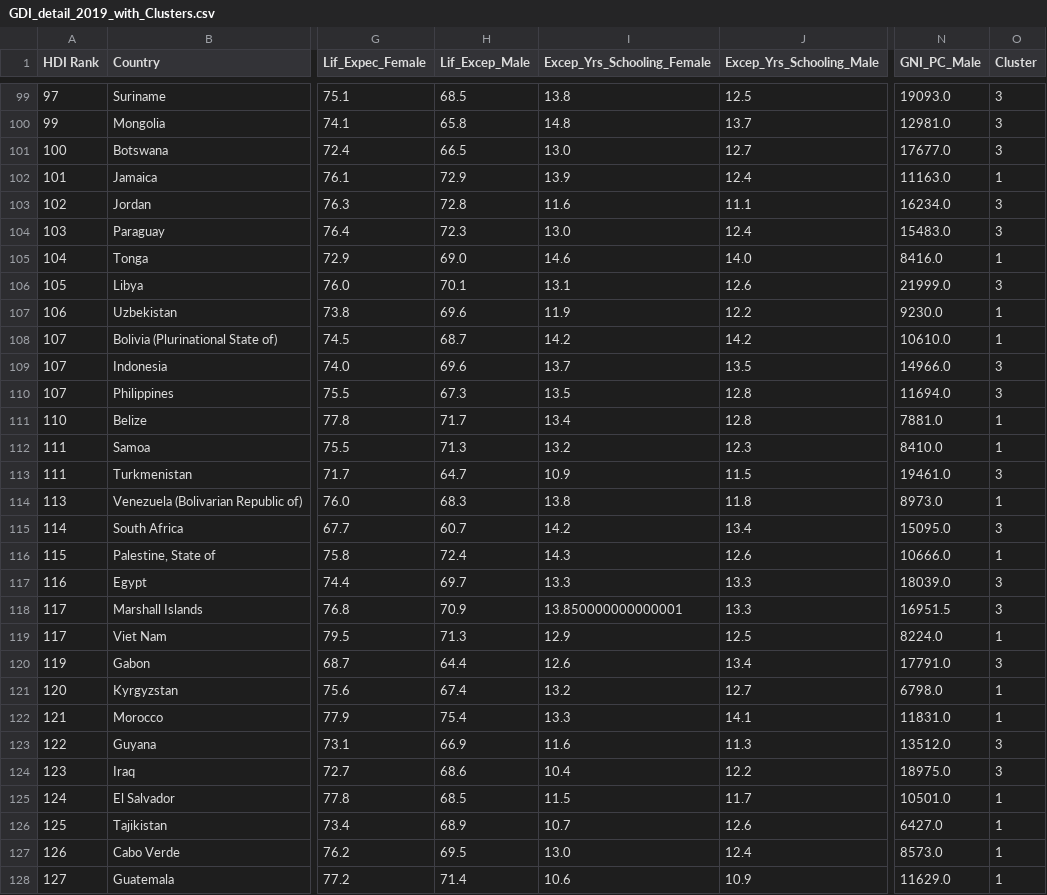
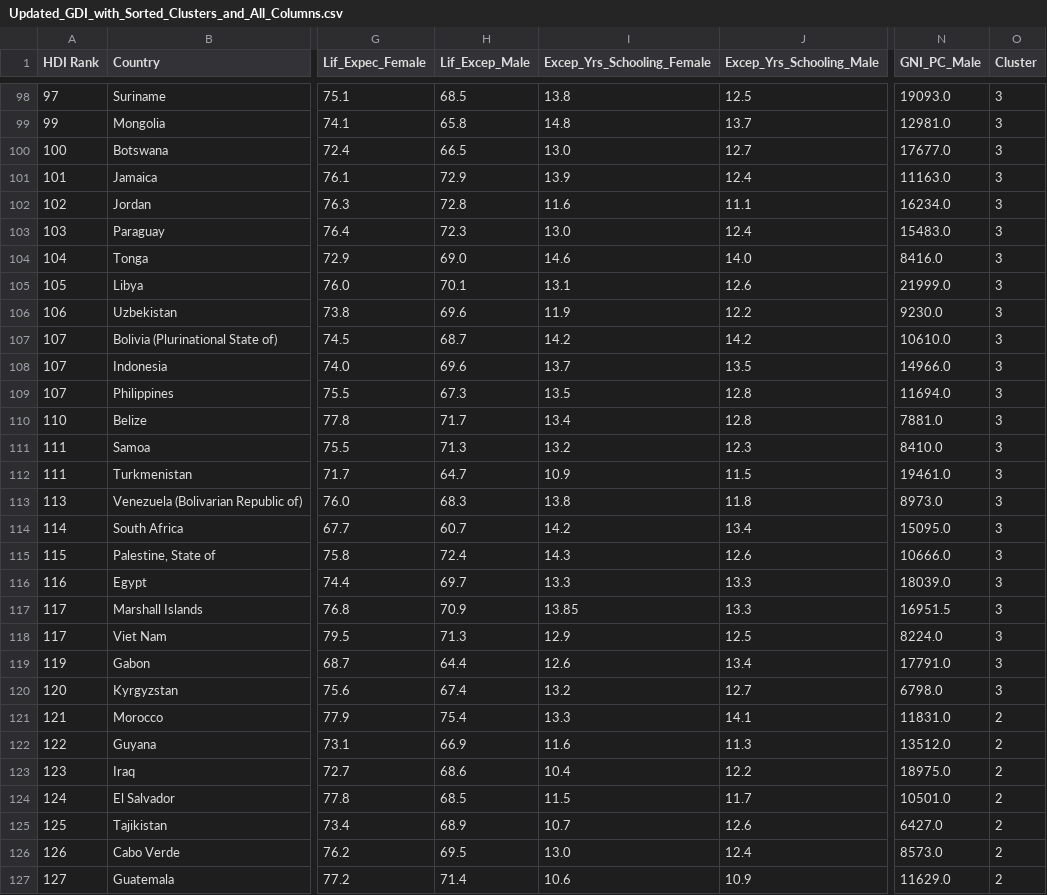
Before and after one commit to loupsl/projet_infoS7, a CSV file: Updated_GDI_with_Sorted_Clusters_and_All_Columns.csv (was GDI_detail_2019_with_Clusters.csv), drawn as a sheet; only a part is shown, gaps mark what is left out; addresses are those after the commit; the diff covers the shown part only; the diff names each change by its address in the sheet, - before the commit and + after, or states it on an @@ line.

```diff
--- a/GDI_detail_2019_with_Clusters.csv
+++ b/Updated_GDI_with_Sorted_Clusters_and_All_Columns.csv
-O101 (Cluster): 1
+O101 (Cluster): 3
-O104 (Cluster): 1
+O104 (Cluster): 3
-O106:O107 (Cluster): 1
+O106:O107 (Cluster): 3
-O110:O111 (Cluster): 1
+O110:O111 (Cluster): 3
-O113 (Cluster): 1
+O113 (Cluster): 3
-O115 (Cluster): 1
+O115 (Cluster): 3
-I117 (Excep_Yrs_Schooling_Female): 13.850000000000001
+I117 (Excep_Yrs_Schooling_Female): 13.85
-O118 (Cluster): 1
+O118 (Cluster): 3
-O120 (Cluster): 1
+O120 (Cluster): 3
-O121 (Cluster): 1
+O121 (Cluster): 2
-O122:O123 (Cluster): 3
+O122:O123 (Cluster): 2
-O124:O127 (Cluster): 1
+O124:O127 (Cluster): 2
```
Also changed, not shown: 1 removed row and 75 edited cells elsewhere in this file, 11 other files.
